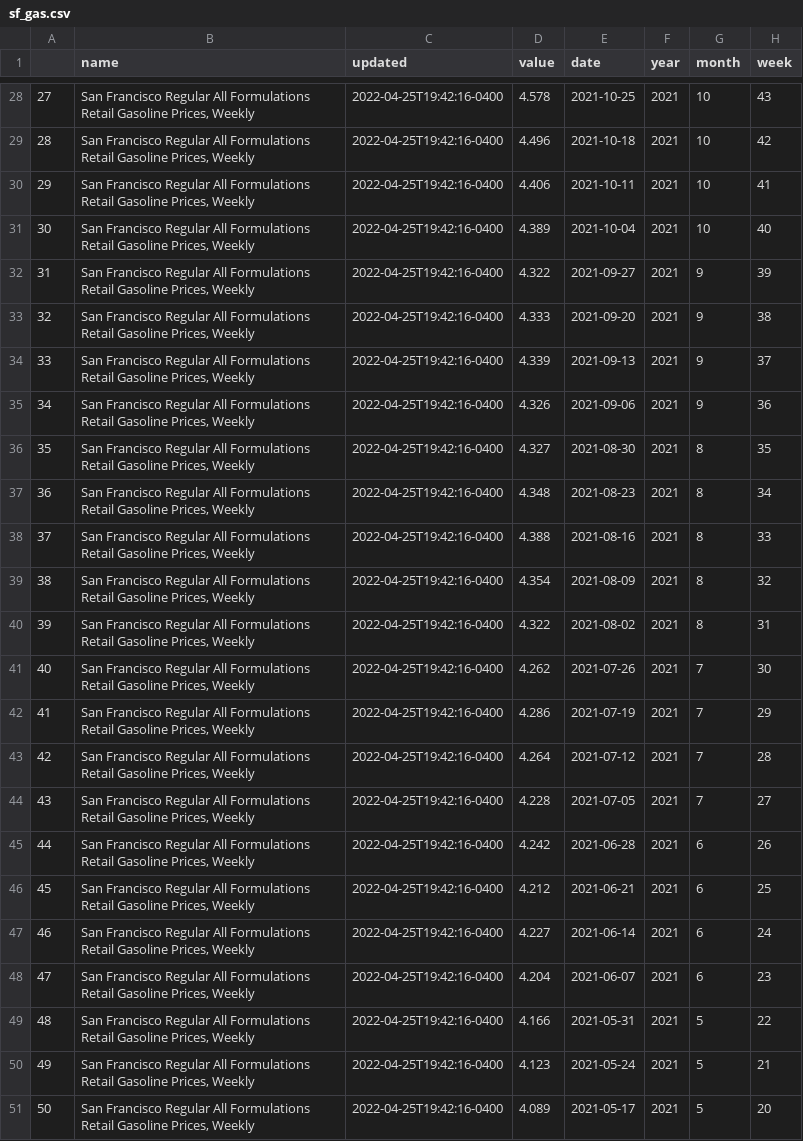
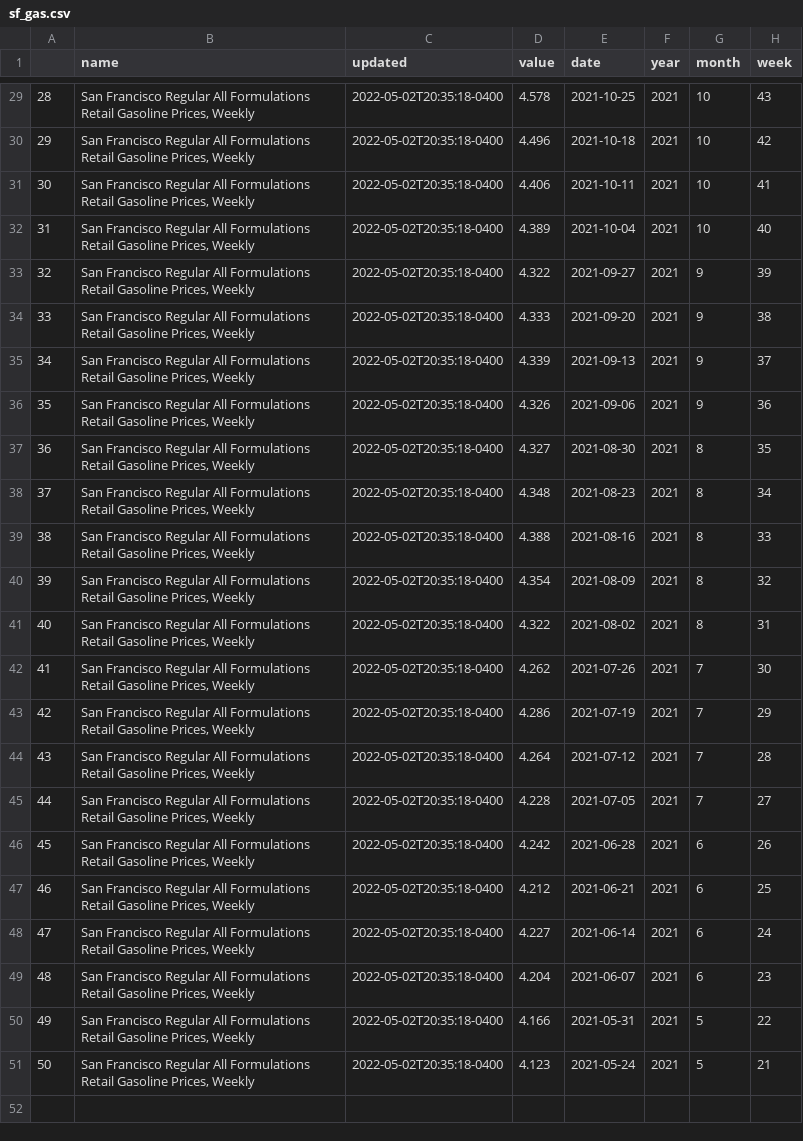
Before and after one commit to abcotvdata/EIA-gas-prices, a CSV file: sf_gas.csv, drawn as a sheet; only a part is shown, gaps mark what is left out; removed rows and columns are numbered as before the commit, all else as after; the diff covers the shown part only; the diff names each change by its address in the sheet, - before the commit and + after, or states it on an @@ line.

Commit message:
Update gas prices 2022-05-04

```diff
--- a/sf_gas.csv
+++ b/sf_gas.csv
@@ column A renumbered between rows 3 and 51 @@
-C29:C51 (updated): 2022-04-25T19:42:16-0400
+C29:C51 (updated): 2022-05-02T20:35:18-0400
-row 51: 50 | San Francisco Regular All Formulations Retail Gasoline Prices, Weekly | 2022-04-25T19:42:16-0400 | 4.089 | 2021-05-17 | 2021 | 5 | 20
```
Also changed, not shown: 1 added row and 26 edited cells elsewhere in this file.
